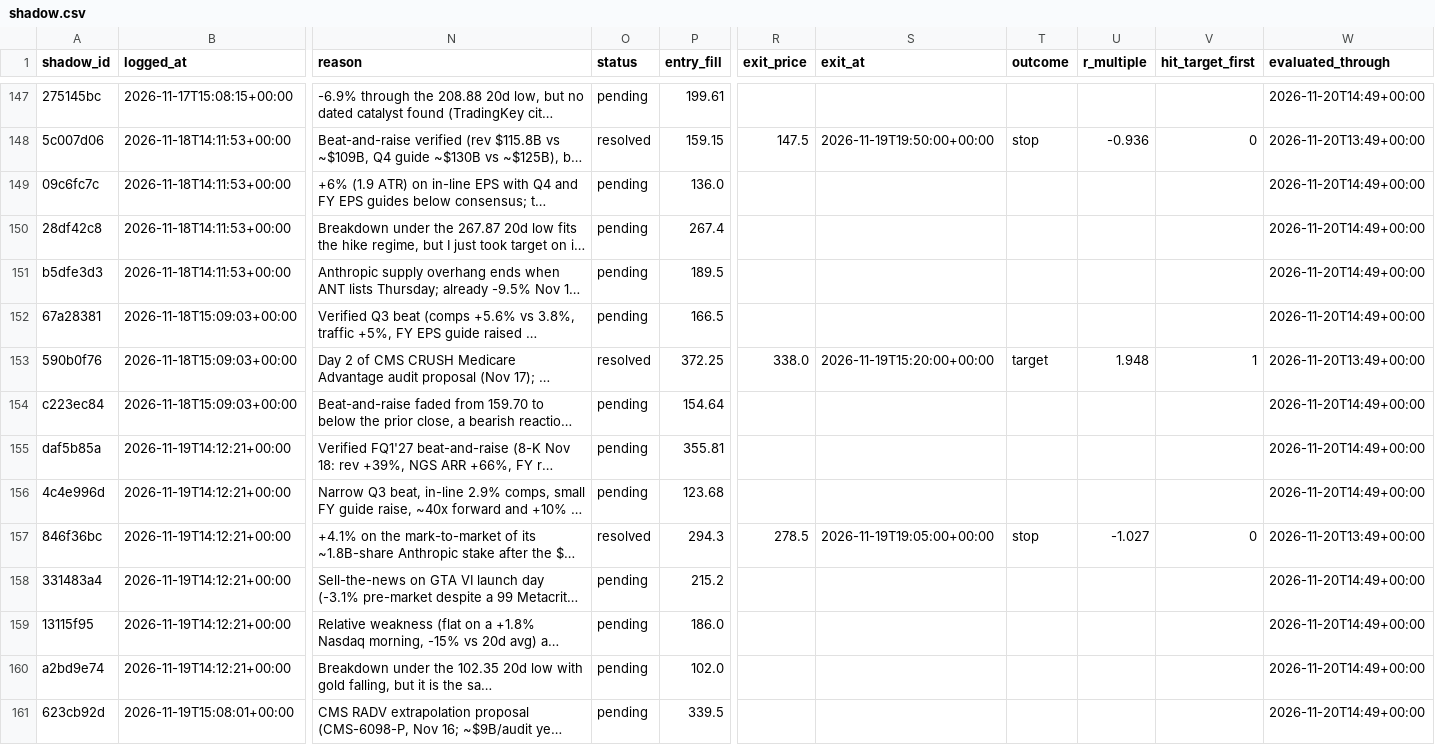
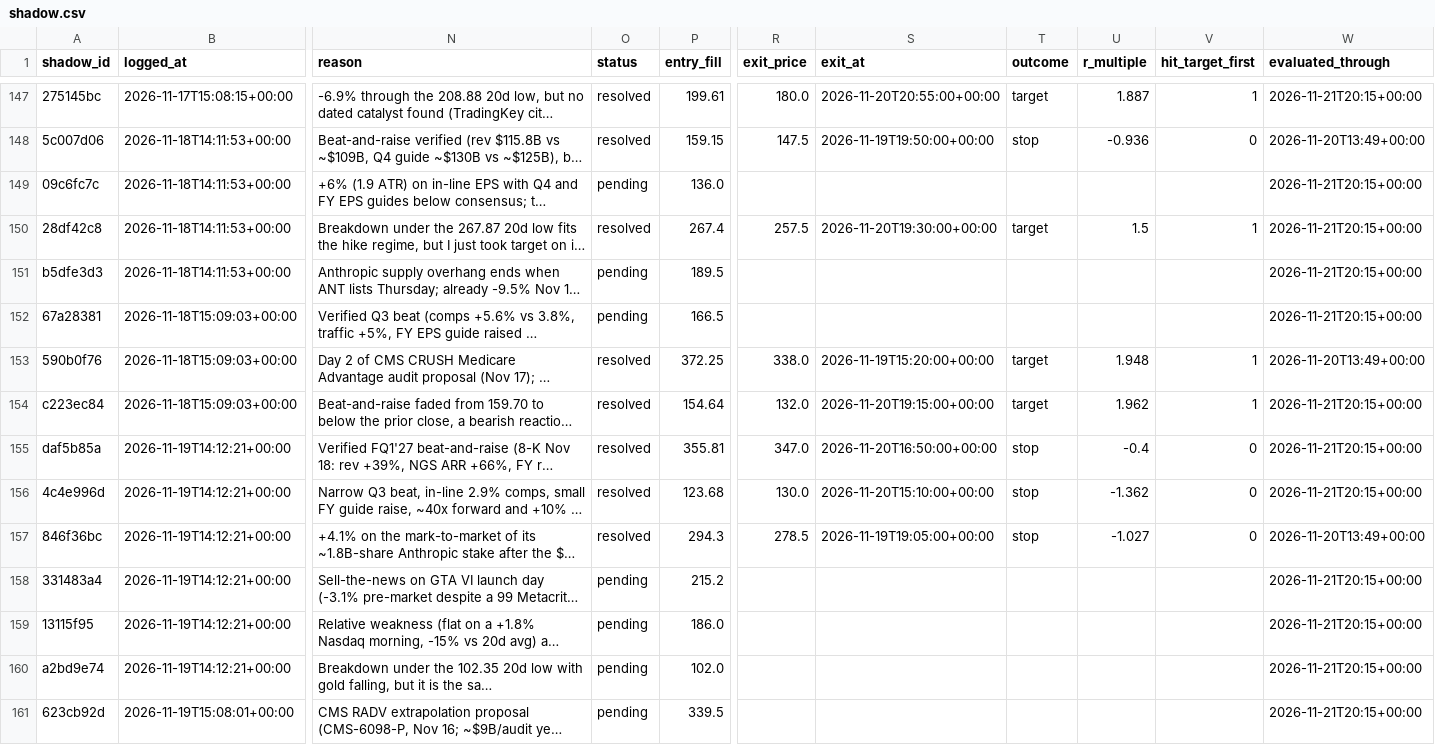
Before and after one commit to ConnorHampstead/claude-portfolio, a CSV file: shadow.csv, drawn as a sheet; only a part is shown, gaps mark what is left out; long unchanged cells end in …; the diff covers the shown part only; the diff names each change by its address in the sheet, - before the commit and + after, or states it on an @@ line.

```diff
--- a/shadow.csv
+++ b/shadow.csv
-O147 (status): pending
+O147 (status): resolved
-R147 (exit_price): (empty)
+R147 (exit_price): 180.0
-S147 (exit_at): (empty)
+S147 (exit_at): 2026-11-20T20:55:00+00:00
-T147 (outcome): (empty)
+T147 (outcome): target
-U147 (r_multiple): (empty)
+U147 (r_multiple): 1.887
-V147 (hit_target_first): (empty)
+V147 (hit_target_first): 1
-W147 (evaluated_through): 2026-11-20T14:49+00:00
+W147 (evaluated_through): 2026-11-21T20:15+00:00
-W149:W152 (evaluated_through): 2026-11-20T14:49+00:00
+W149:W152 (evaluated_through): 2026-11-21T20:15+00:00
-O150 (status): pending
+O150 (status): resolved
-R150 (exit_price): (empty)
+R150 (exit_price): 257.5
-S150 (exit_at): (empty)
+S150 (exit_at): 2026-11-20T19:30:00+00:00
-T150 (outcome): (empty)
+T150 (outcome): target
-U150 (r_multiple): (empty)
+U150 (r_multiple): 1.5
-V150 (hit_target_first): (empty)
+V150 (hit_target_first): 1
-O154:O156 (status): pending
+O154:O156 (status): resolved
-R154 (exit_price): (empty)
+R154 (exit_price): 132.0
-S154 (exit_at): (empty)
+S154 (exit_at): 2026-11-20T19:15:00+00:00
-T154 (outcome): (empty)
+T154 (outcome): target
-U154 (r_multiple): (empty)
+U154 (r_multiple): 1.962
-V154 (hit_target_first): (empty)
+V154 (hit_target_first): 1
-W154:W156 (evaluated_through): 2026-11-20T14:49+00:00
+W154:W156 (evaluated_through): 2026-11-21T20:15+00:00
-R155 (exit_price): (empty)
+R155 (exit_price): 347.0
-S155 (exit_at): (empty)
+S155 (exit_at): 2026-11-20T16:50:00+00:00
-T155:T156 (outcome): (empty)
+T155:T156 (outcome): stop
-U155 (r_multiple): (empty)
+U155 (r_multiple): -0.4
-V155:V156 (hit_target_first): (empty)
+V155:V156 (hit_target_first): 0
-R156 (exit_price): (empty)
+R156 (exit_price): 130.0
-S156 (exit_at): (empty)
+S156 (exit_at): 2026-11-20T15:10:00+00:00
-U156 (r_multiple): (empty)
+U156 (r_multiple): -1.362
-W158:W161 (evaluated_through): 2026-11-20T14:49+00:00
+W158:W161 (evaluated_through): 2026-11-21T20:15+00:00
```
Also changed, not shown: 58 edited cells elsewhere in this file, journal.csv, 5 other files.
